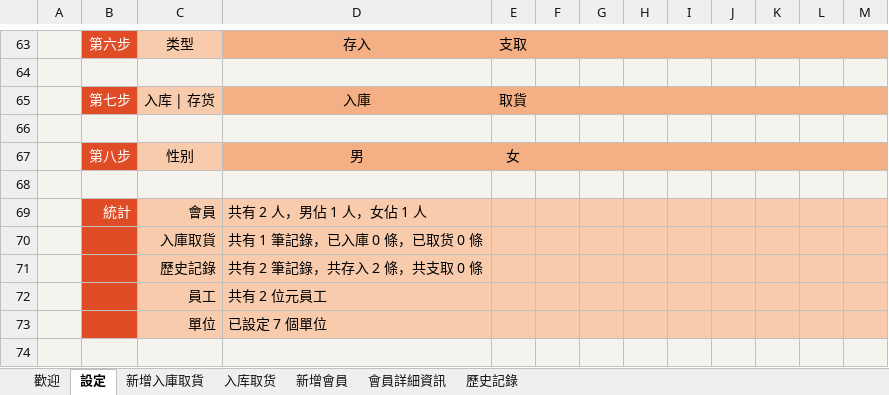
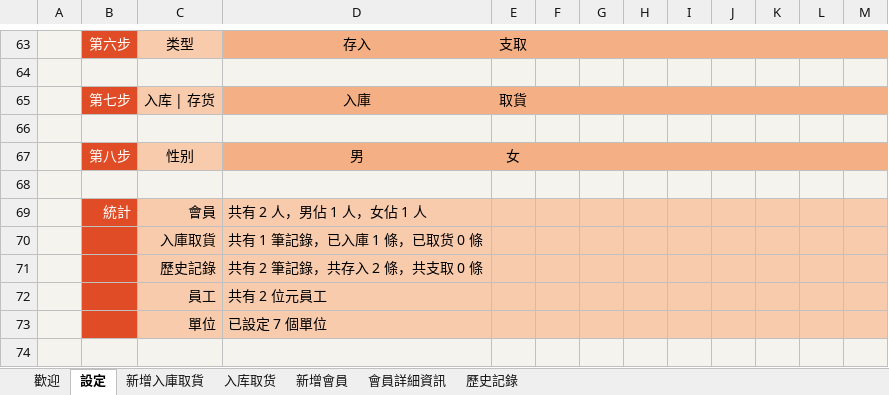
Before and after one commit to ilikeyi/Office, an Excel workbook: Download/Storage/latest.zh-TW.xlsm, sheet 設定, drawn as a sheet; only a part is shown, gaps mark what is left out; values as stored, in another font and other column widths than the file's, no borders; charts and pictures and conditional formats and table styles not drawn; the diff names each change by its address in the sheet, - before the commit and + after, or states it on an @@ line.

```diff
--- a/Download/Storage/latest.zh-TW.xlsm (sheet 設定)
+++ b/Download/Storage/latest.zh-TW.xlsm (sheet 設定)
-D70: 共有 1 筆記錄，已入庫 0 條，已取货 0 條
+D70: 共有 1 筆記錄，已入庫 1 條，已取货 0 條
```
Also changed, not shown: sheet 入库取货, charts or pictures, Download/Storage/latest.en-US.xlsm, Download/Storage/latest.zh-CN.xlsm.
